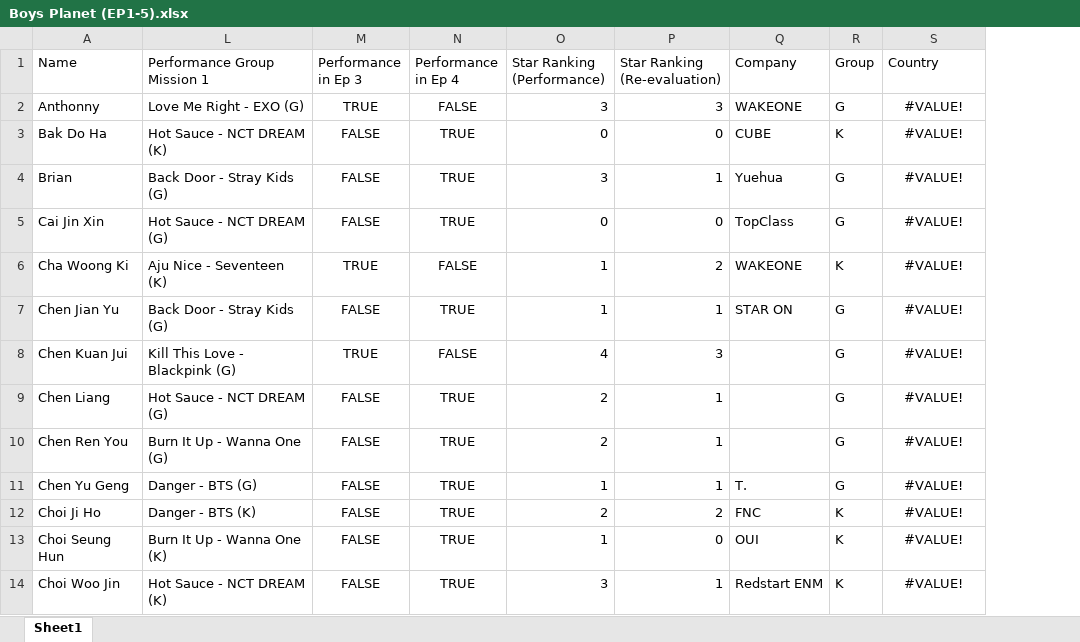
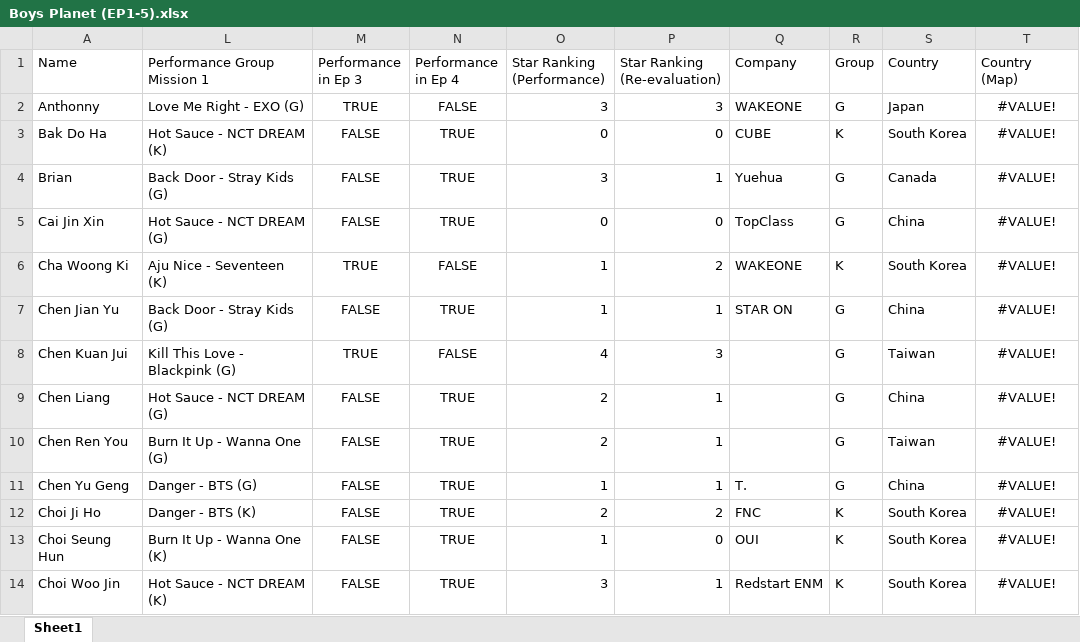
Before and after one commit to altheaxcvii/Boys-Planet, an Excel workbook: Boys Planet (EP1-5).xlsx, sheet Sheet1, drawn as a sheet; only a part is shown; values as stored, in another font and other column widths than the file's, no borders; addresses are those after the commit; the diff names each change by its address in the sheet, - before the commit and + after, or states it on an @@ line.

Commit message:
Uploaded with some analysis and updated the excel

```diff
--- a/Boys Planet (EP1-5).xlsx (sheet Sheet1)
+++ b/Boys Planet (EP1-5).xlsx (sheet Sheet1)
+column S (Country), rows 2-14: Japan | South Korea | Canada | China | South Korea | China | Taiwan | China | Taiwan | China | South Korea | South Korea | South Korea
-T1: Country
+T1: Country (Map)
```
Also changed, not shown: 1 other file.
